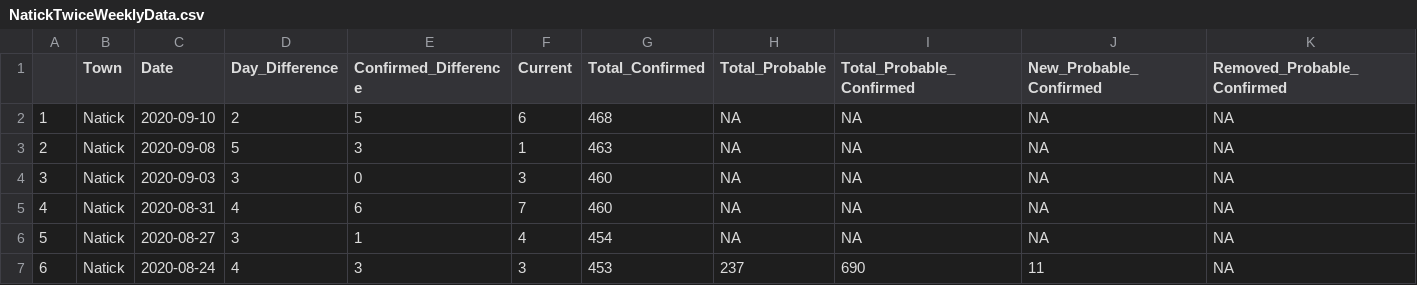
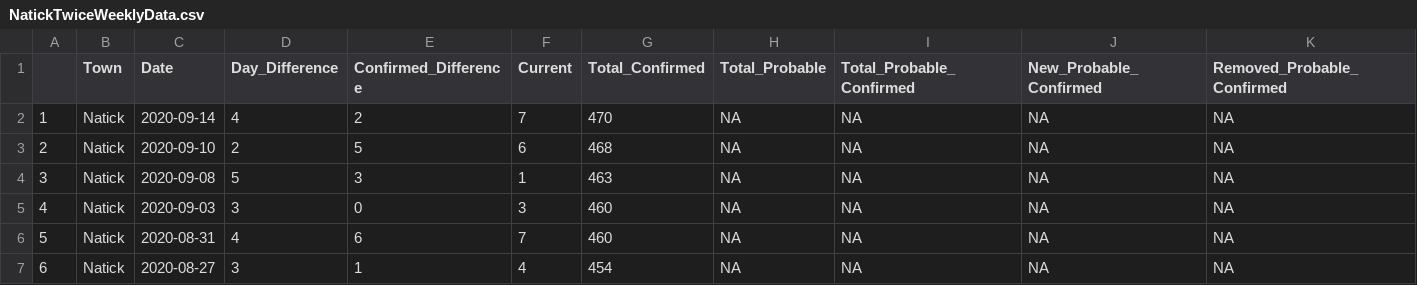
Before and after one commit to jimaraujo/NatickAreaCovid, a CSV file: Data/NatickTwiceWeeklyData.csv, drawn as a sheet; only a part is shown; the shorter side is filled out with more unchanged rows; addresses are those after the commit; rows hold the shown columns only; the diff names each change by its address in the sheet, - before the commit and + after, or states it on an @@ line.

Commit message:
Add files via upload

```diff
--- a/Data/NatickTwiceWeeklyData.csv
+++ b/Data/NatickTwiceWeeklyData.csv
+row 2: 1 | Natick | 2020-09-14 | 4 | 2 | 7 | 470 | NA | NA | NA | NA
@@ column A renumbered from row 3 down @@
```
